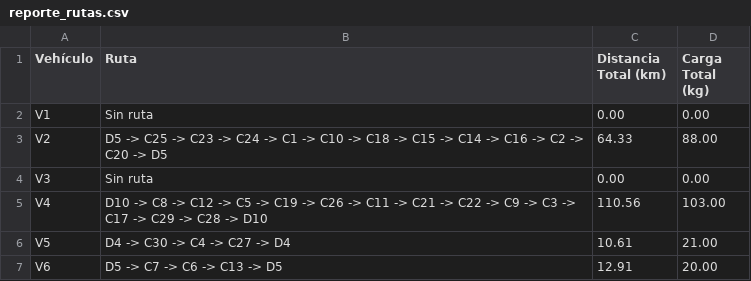
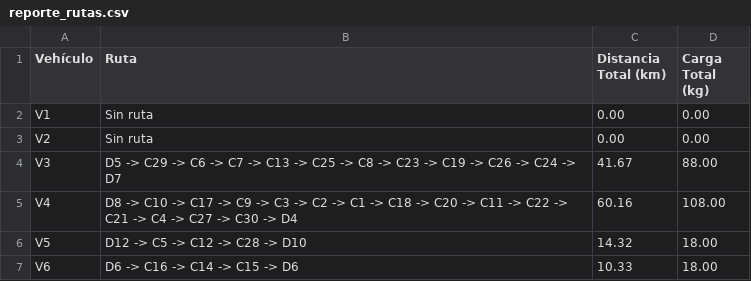
Before and after one commit to Navasanti19/Proyecto-Seneca-Libre, a CSV file: case_2_cost/results/reporte_rutas.csv, drawn as a sheet.

```diff
--- a/case_2_cost/results/reporte_rutas.csv
+++ b/case_2_cost/results/reporte_rutas.csv
@@ -2,6 +2,6 @@ Vehículo,Ruta,Distancia Total (km),Carga Total (kg)
 V1,Sin ruta,0.00,0.00
-V2,D5 -> C25 -> C23 -> C24 -> C1 -> C10 -> C18 -> C15 -> C14 -> C16 -> C2 -> C20 -> D5,64.33,88.00
-V3,Sin ruta,0.00,0.00
-V4,D10 -> C8 -> C12 -> C5 -> C19 -> C26 -> C11 -> C21 -> C22 -> C9 -> C3 -> C17 -> C29 -> C28 -> D10,110.56,103.00
-V5,D4 -> C30 -> C4 -> C27 -> D4,10.61,21.00
-V6,D5 -> C7 -> C6 -> C13 -> D5,12.91,20.00
+V2,Sin ruta,0.00,0.00
+V3,D5 -> C29 -> C6 -> C7 -> C13 -> C25 -> C8 -> C23 -> C19 -> C26 -> C24 -> D7,41.67,88.00
+V4,D8 -> C10 -> C17 -> C9 -> C3 -> C2 -> C1 -> C18 -> C20 -> C11 -> C22 -> C21 -> C4 -> C27 -> C30 -> D4,60.16,108.00
+V5,D12 -> C5 -> C12 -> C28 -> D10,14.32,18.00
+V6,D6 -> C16 -> C14 -> C15 -> D6,10.33,18.00
```
Also changed, not shown: case_1_base/results/reporte_rutas.csv, case_3_supply_limits/results/reporte_rutas.csv, 24 other files.
